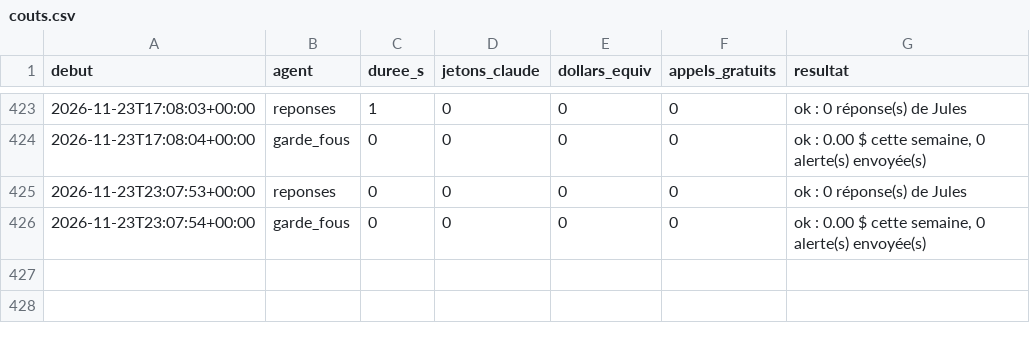
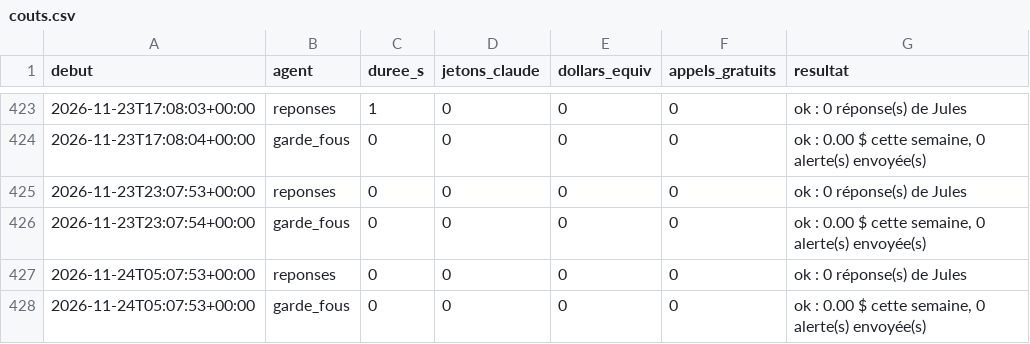
Before and after one commit to sueurhocqjules-droid/agence, a CSV file: registre/couts.csv, drawn as a sheet; only a part is shown, gaps mark what is left out.

```diff
--- a/registre/couts.csv
+++ b/registre/couts.csv
@@ -426 +426,3 @@ debut,agent,duree_s,jetons_claude,dollars_equiv,appels_gratuits,resultat
 2026-11-23T23:07:54+00:00,garde_fous,0,0,0,0,"ok : 0.00 $ cette semaine, 0 alerte(s) envoyée(s)"
+2026-11-24T05:07:53+00:00,reponses,0,0,0,0,ok : 0 réponse(s) de Jules
+2026-11-24T05:07:53+00:00,garde_fous,0,0,0,0,"ok : 0.00 $ cette semaine, 0 alerte(s) envoyée(s)"
```
Also changed, not shown: 11 other files.
